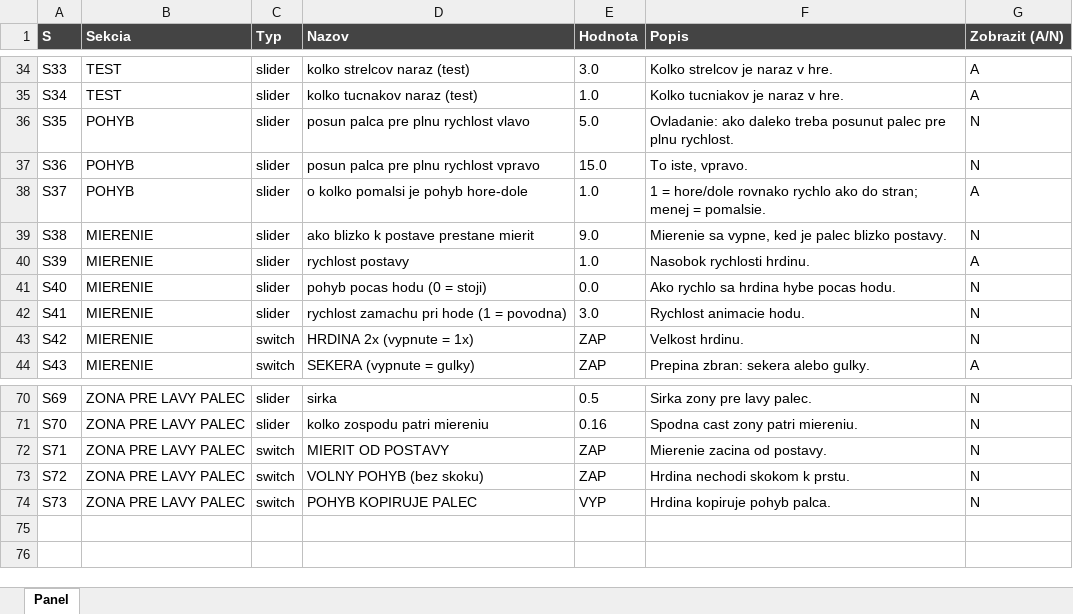
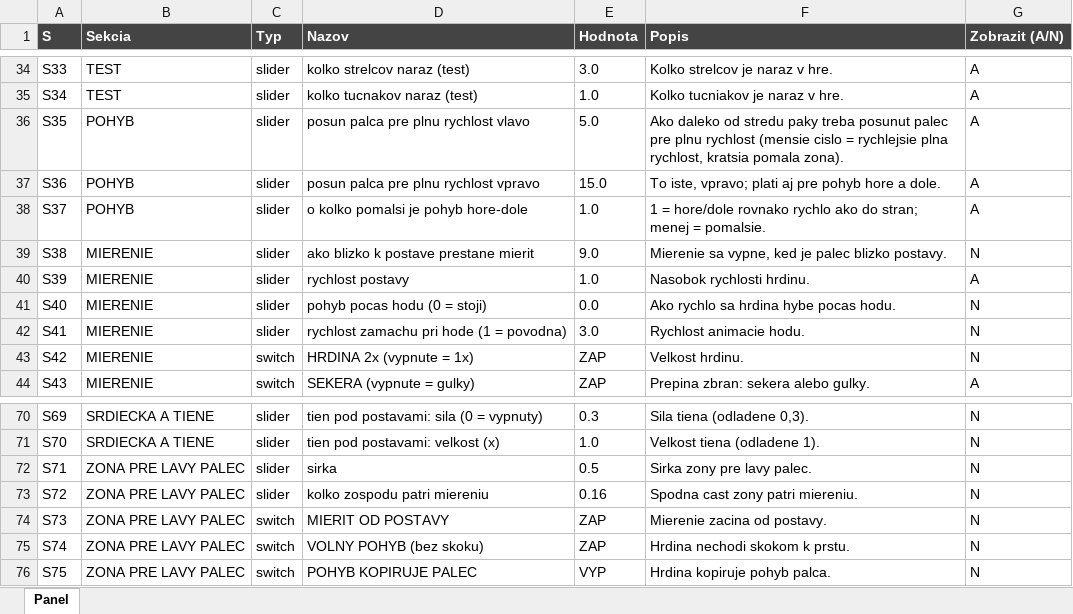
Before and after one commit to belispav/slavs, an Excel workbook: PANEL_prvky.xlsx, sheet Panel, drawn as a sheet; only a part is shown, gaps mark what is left out; values as stored, in another font and other column widths than the file's, no borders; conditional formats not drawn; the diff covers the shown part only; the diff names each change by its address in the sheet, - before the commit and + after, or states it on an @@ line.

```diff
--- a/PANEL_prvky.xlsx (sheet Panel)
+++ b/PANEL_prvky.xlsx (sheet Panel)
-F36 (Popis): Ovladanie: ako daleko treba posunut palec pre plnu rychlost.
+F36 (Popis): Ako daleko od stredu paky treba posunut palec pre plnu rychlost (mensie cislo = rychlejsie plna rychlost, kratsia pomala zona).
-G36:G37 (Zobrazit (A/N)): N
+G36:G37 (Zobrazit (A/N)): A
-F37 (Popis): To iste, vpravo.
+F37 (Popis): To iste, vpravo; plati aj pre pohyb hore a dole.
-B70:B71 (Sekcia): ZONA PRE LAVY PALEC
+B70:B71 (Sekcia): SRDIECKA A TIENE
-D70 (Nazov): sirka
+D70 (Nazov): tien pod postavami: sila (0 = vypnuty)
-E70 (Hodnota): 0.5
+E70 (Hodnota): 0.3
-F70 (Popis): Sirka zony pre lavy palec.
+F70 (Popis): Sila tiena (odladene 0,3).
-D71 (Nazov): kolko zospodu patri miereniu
+D71 (Nazov): tien pod postavami: velkost (x)
-E71 (Hodnota): 0.16
+E71 (Hodnota): 1.0
-F71 (Popis): Spodna cast zony patri miereniu.
+F71 (Popis): Velkost tiena (odladene 1).
-C72:C73 (Typ): switch
+C72:C73 (Typ): slider
-D72 (Nazov): MIERIT OD POSTAVY
+D72 (Nazov): sirka
-E72 (Hodnota): ZAP
+E72 (Hodnota): 0.5
-F72 (Popis): Mierenie zacina od postavy.
+F72 (Popis): Sirka zony pre lavy palec.
-D73 (Nazov): VOLNY POHYB (bez skoku)
+D73 (Nazov): kolko zospodu patri miereniu
-E73 (Hodnota): ZAP
+E73 (Hodnota): 0.16
-F73 (Popis): Hrdina nechodi skokom k prstu.
+F73 (Popis): Spodna cast zony patri miereniu.
-D74 (Nazov): POHYB KOPIRUJE PALEC
+D74 (Nazov): MIERIT OD POSTAVY
-E74 (Hodnota): VYP
+E74 (Hodnota): ZAP
-F74 (Popis): Hrdina kopiruje pohyb palca.
+F74 (Popis): Mierenie zacina od postavy.
+row 75: S74 | ZONA PRE LAVY PALEC | switch | VOLNY POHYB (bez skoku) | ZAP | Hrdina nechodi skokom k prstu. | N
+row 76: S75 | ZONA PRE LAVY PALEC | switch | POHYB KOPIRUJE PALEC | VYP | Hrdina kopiruje pohyb palca. | N
```
Also changed, not shown: 67 edited cells elsewhere in this sheet, hidden cells, 14 other files.
